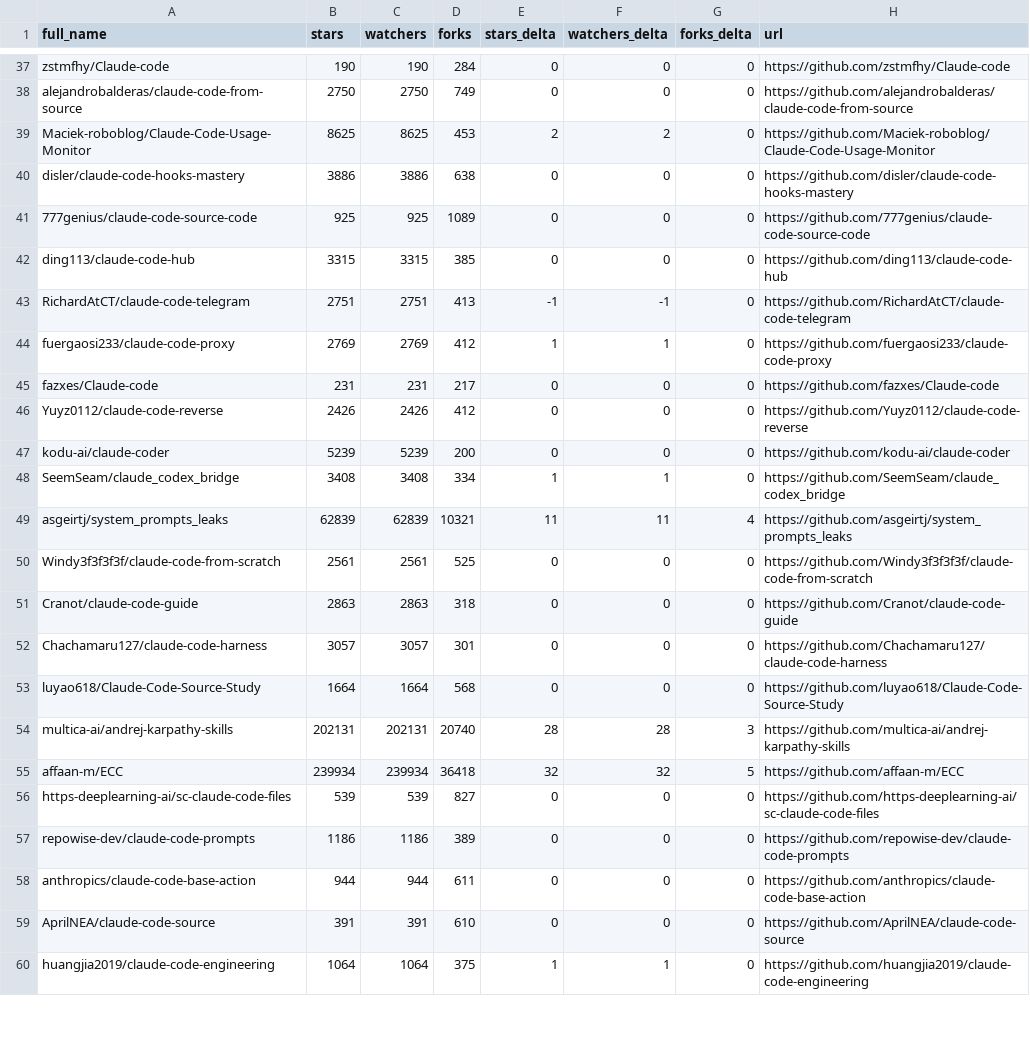
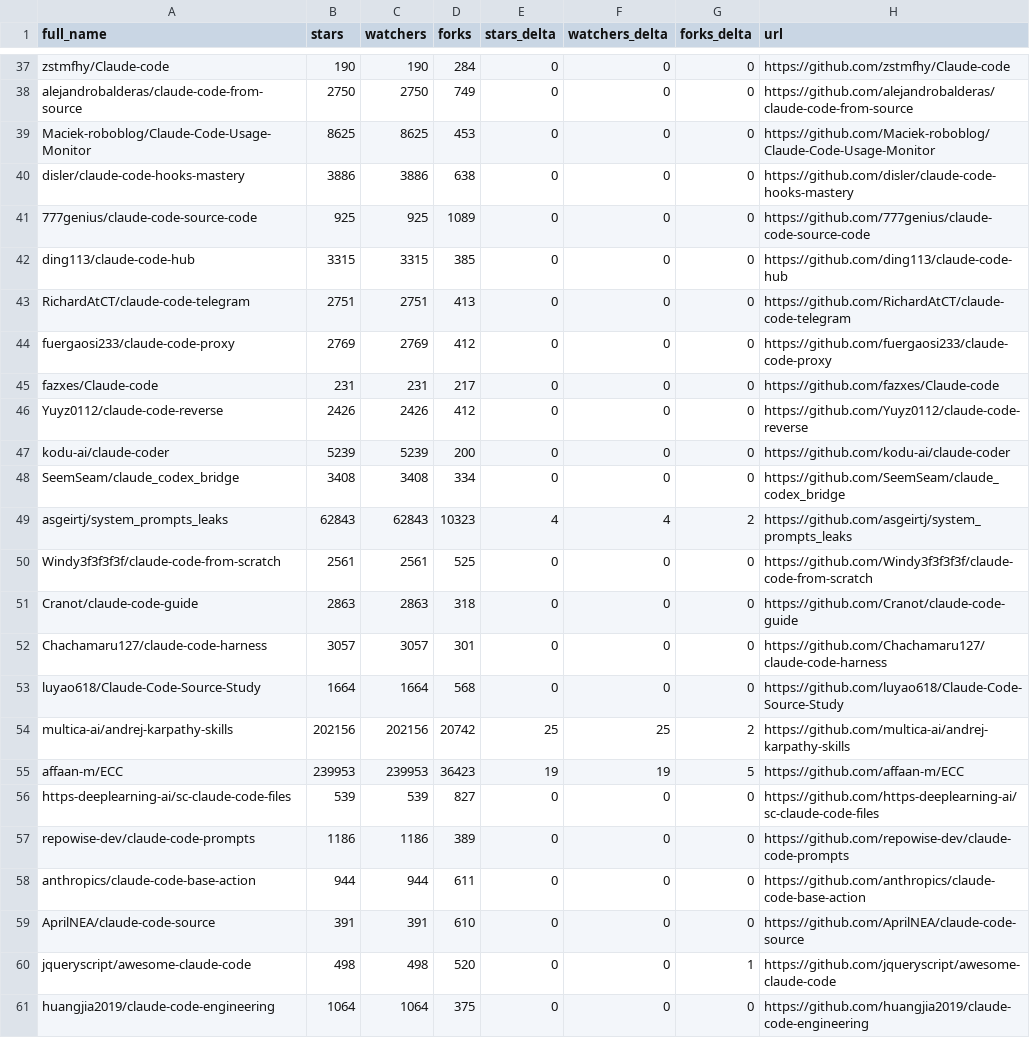
Before and after one commit to kekewolf/awesome-claude-code, a CSV file: data/repo-ticker.csv, drawn as a sheet; only a part is shown, gaps mark what is left out; the diff covers the shown part only.

```diff
--- a/data/repo-ticker.csv
+++ b/data/repo-ticker.csv
@@ -38,3 +38,3 @@ zstmfhy/Claude-code,190,190,284,0,0,0,https://github.com/zstmfhy/Claude-code
 alejandrobalderas/claude-code-from-source,2750,2750,749,0,0,0,https://github.com/alejandrobalderas/claude-code-from-source
-Maciek-roboblog/Claude-Code-Usage-Monitor,8625,8625,453,2,2,0,https://github.com/Maciek-roboblog/Claude-Code-Usage-Monitor
+Maciek-roboblog/Claude-Code-Usage-Monitor,8625,8625,453,0,0,0,https://github.com/Maciek-roboblog/Claude-Code-Usage-Monitor
 disler/claude-code-hooks-mastery,3886,3886,638,0,0,0,https://github.com/disler/claude-code-hooks-mastery
@@ -42,4 +42,4 @@ disler/claude-code-hooks-mastery,3886,3886,638,0,0,0,https://github.com/disler/c
 ding113/claude-code-hub,3315,3315,385,0,0,0,https://github.com/ding113/claude-code-hub
-RichardAtCT/claude-code-telegram,2751,2751,413,-1,-1,0,https://github.com/RichardAtCT/claude-code-telegram
-fuergaosi233/claude-code-proxy,2769,2769,412,1,1,0,https://github.com/fuergaosi233/claude-code-proxy
+RichardAtCT/claude-code-telegram,2751,2751,413,0,0,0,https://github.com/RichardAtCT/claude-code-telegram
+fuergaosi233/claude-code-proxy,2769,2769,412,0,0,0,https://github.com/fuergaosi233/claude-code-proxy
 fazxes/Claude-code,231,231,217,0,0,0,https://github.com/fazxes/Claude-code
@@ -47,4 +47,4 @@ Yuyz0112/claude-code-reverse,2426,2426,412,0,0,0,https://github.com/Yuyz0112/cla
 kodu-ai/claude-coder,5239,5239,200,0,0,0,https://github.com/kodu-ai/claude-coder
-SeemSeam/claude_codex_bridge,3408,3408,334,1,1,0,https://github.com/SeemSeam/claude_codex_bridge
-asgeirtj/system_prompts_leaks,62839,62839,10321,11,11,4,https://github.com/asgeirtj/system_prompts_leaks
+SeemSeam/claude_codex_bridge,3408,3408,334,0,0,0,https://github.com/SeemSeam/claude_codex_bridge
+asgeirtj/system_prompts_leaks,62843,62843,10323,4,4,2,https://github.com/asgeirtj/system_prompts_leaks
 Windy3f3f3f3f/claude-code-from-scratch,2561,2561,525,0,0,0,https://github.com/Windy3f3f3f3f/claude-code-from-scratch
@@ -53,4 +53,4 @@ Chachamaru127/claude-code-harness,3057,3057,301,0,0,0,https://github.com/Chacham
 luyao618/Claude-Code-Source-Study,1664,1664,568,0,0,0,https://github.com/luyao618/Claude-Code-Source-Study
-multica-ai/andrej-karpathy-skills,202131,202131,20740,28,28,3,https://github.com/multica-ai/andrej-karpathy-skills
-affaan-m/ECC,239934,239934,36418,32,32,5,https://github.com/affaan-m/ECC
+multica-ai/andrej-karpathy-skills,202156,202156,20742,25,25,2,https://github.com/multica-ai/andrej-karpathy-skills
+affaan-m/ECC,239953,239953,36423,19,19,5,https://github.com/affaan-m/ECC
 https-deeplearning-ai/sc-claude-code-files,539,539,827,0,0,0,https://github.com/https-deeplearning-ai/sc-claude-code-files
@@ -59,2 +59,3 @@ anthropics/claude-code-base-action,944,944,611,0,0,0,https://github.com/anthropi
 AprilNEA/claude-code-source,391,391,610,0,0,0,https://github.com/AprilNEA/claude-code-source
-huangjia2019/claude-code-engineering,1064,1064,375,1,1,0,https://github.com/huangjia2019/claude-code-engineering
+jqueryscript/awesome-claude-code,498,498,520,0,0,1,https://github.com/jqueryscript/awesome-claude-code
+huangjia2019/claude-code-engineering,1064,1064,375,0,0,0,https://github.com/huangjia2019/claude-code-engineering
```
Also changed, not shown: 3 added rows, 4 removed rows, 1 moved row and 97 edited cells elsewhere in this file, 4 other files.
